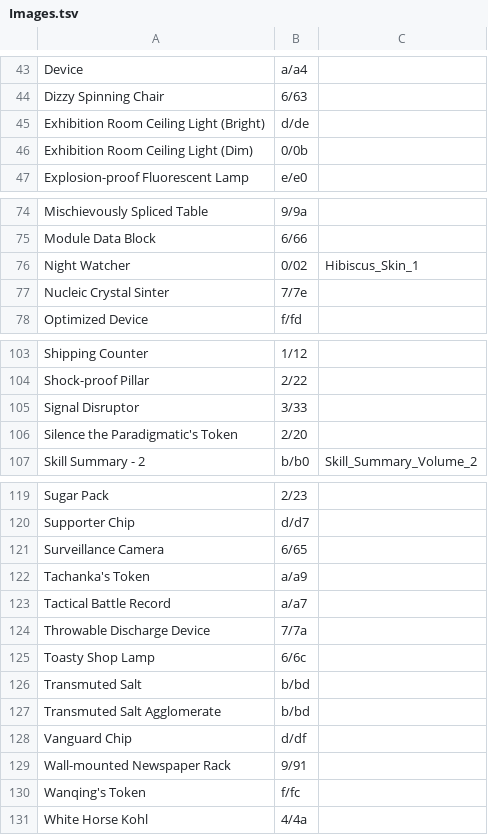
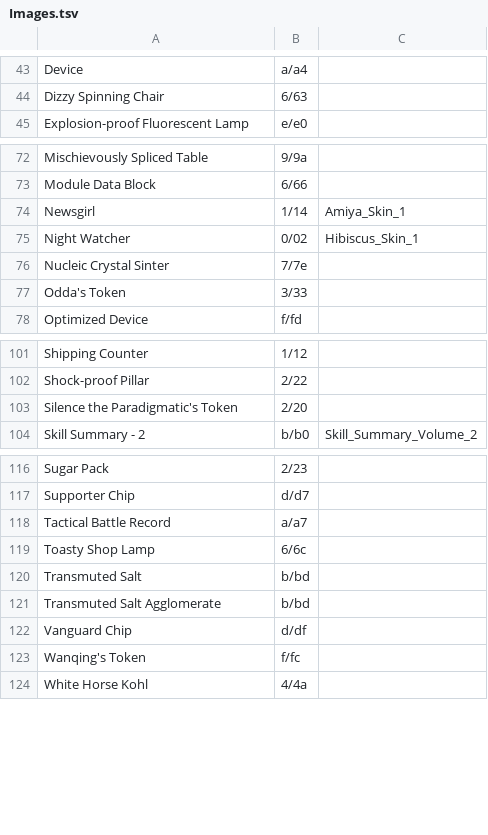
Before and after one commit to i2van/ArknightsLINQPad, a TSV file: data/Images.tsv, drawn as a sheet; only a part is shown, gaps mark what is left out; the diff covers the shown part only.

```diff
--- a/data/Images.tsv
+++ b/data/Images.tsv
@@ -44,4 +44,2 @@ Device	a/a4
 Dizzy Spinning Chair	6/63
-Exhibition Room Ceiling Light (Bright)	d/de
-Exhibition Room Ceiling Light (Dim)	0/0b
 Explosion-proof Fluorescent Lamp	e/e0
@@ -75,4 +73,6 @@ Mischievously Spliced Table	9/9a
 Module Data Block	6/66
+Newsgirl	1/14	Amiya_Skin_1
 Night Watcher	0/02	Hibiscus_Skin_1
 Nucleic Crystal Sinter	7/7e
+Odda's Token	3/33
 Optimized Device	f/fd
@@ -104,3 +102,2 @@ Shipping Counter	1/12
 Shock-proof Pillar	2/22
-Signal Disruptor	3/33
 Silence the Paradigmatic's Token	2/20
@@ -120,6 +117,3 @@ Sugar Pack	2/23
 Supporter Chip	d/d7
-Surveillance Camera	6/65
-Tachanka's Token	a/a9
 Tactical Battle Record	a/a7
-Throwable Discharge Device	7/7a
 Toasty Shop Lamp	6/6c
@@ -128,3 +122,2 @@ Transmuted Salt Agglomerate	b/bd
 Vanguard Chip	d/df
-Wall-mounted Newspaper Rack	9/91
 Wanqing's Token	f/fc
```
Also changed, not shown: 2 removed rows elsewhere in this file, 3 other files.
